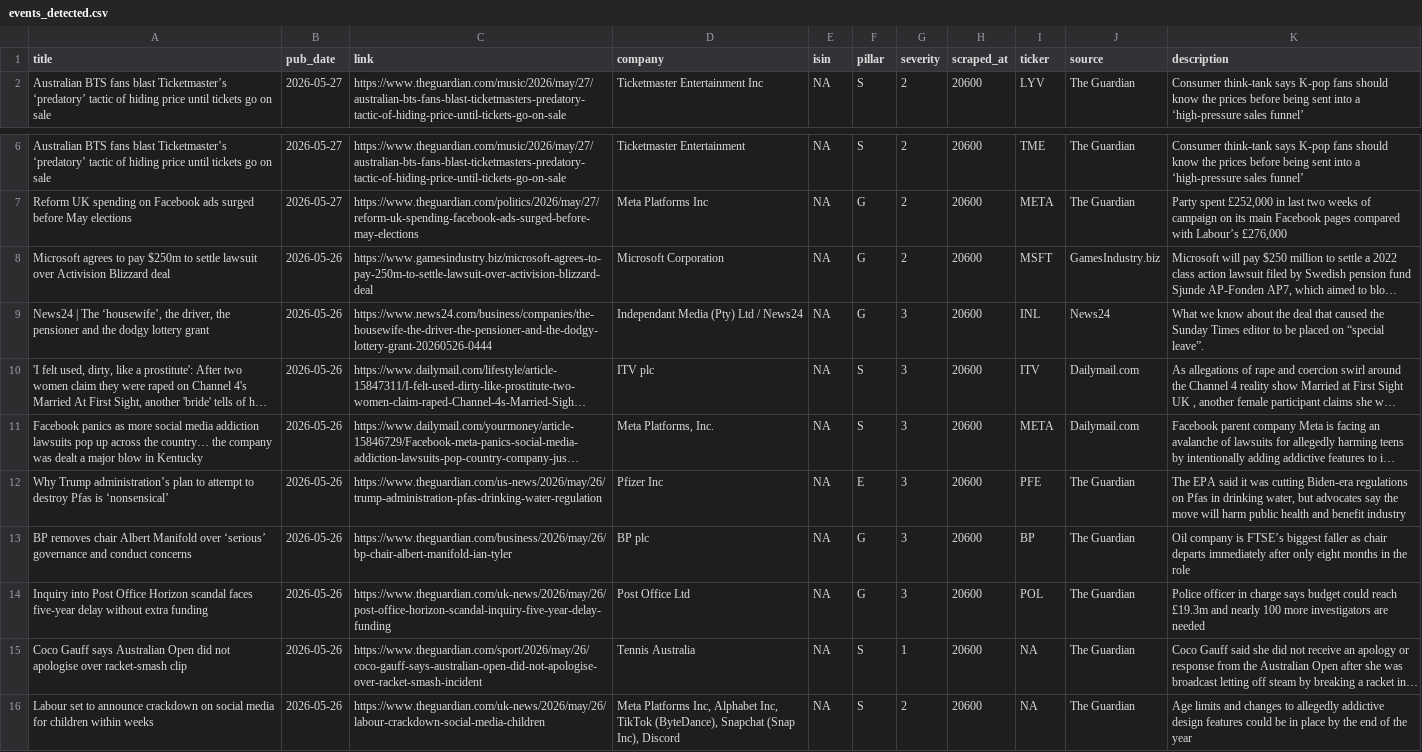
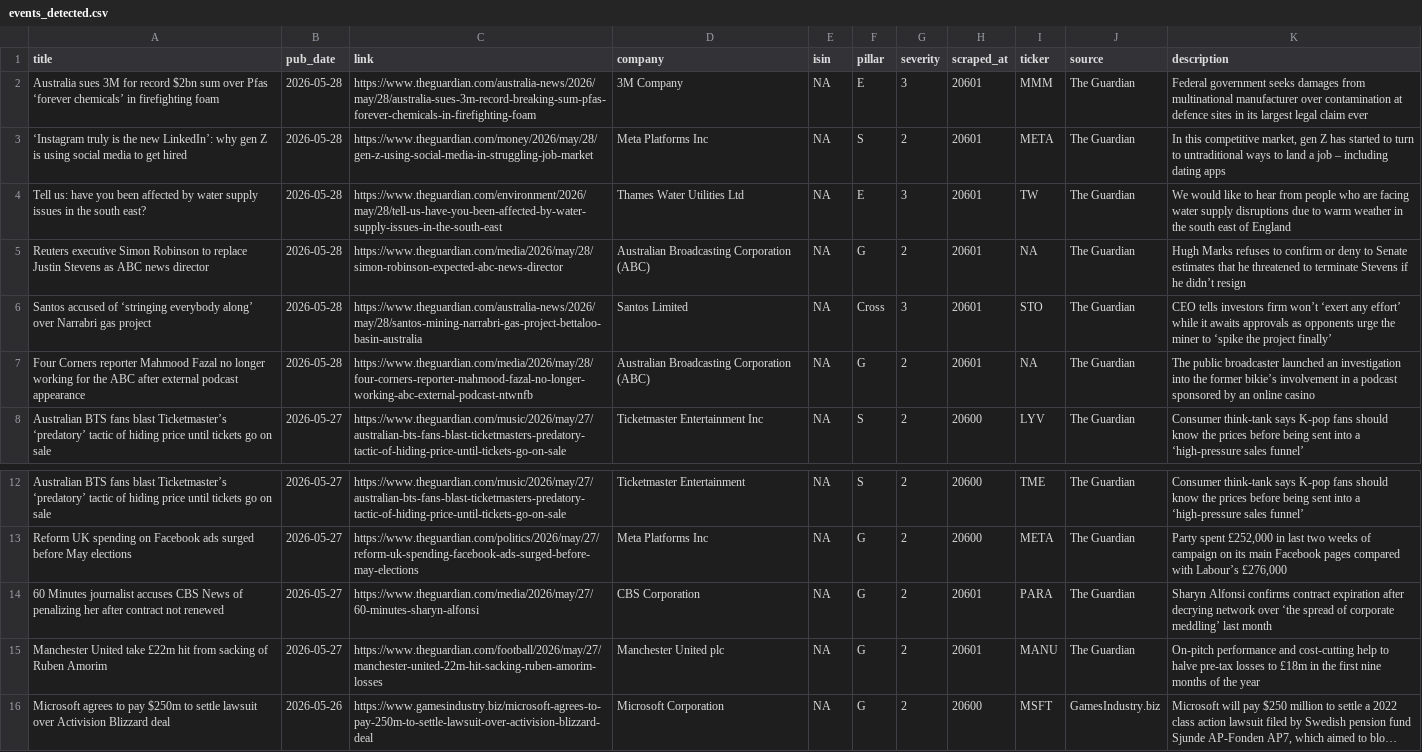
Before and after one commit to nabiel1200-ai/esg, a CSV file: data/events_detected.csv, drawn as a sheet; only a part is shown, gaps mark what is left out; the shorter side is filled out with more unchanged rows; long unchanged cells end in …; the diff names each change by its address in the sheet, - before the commit and + after, or states it on an @@ line.

```diff
--- a/data/events_detected.csv
+++ b/data/events_detected.csv
+row 2: Australia sues 3M for record $2bn sum over Pfas ‘forever chemicals’ in firefighting foam | 2026-05-28 | https://www.theguardian.com/australia-news/2026/may/28/australia-sues-3m-record-breaking-sum-pfas-forever-chemicals-in-firefighting-foam | 3M Company | NA | E | 3 | 20601 | MMM | The Guardian | Federal government seeks damages from multinational manufacturer over contamination at defence sites in its largest legal claim ever
+row 3: ‘Instagram truly is the new LinkedIn’: why gen Z is using social media to get hired | 2026-05-28 | https://www.theguardian.com/money/2026/may/28/gen-z-using-social-media-in-struggling-job-market | Meta Platforms Inc | NA | S | 2 | 20601 | META | The Guardian | In this competitive market, gen Z has started to turn to untraditional ways to land a job – including dating apps
+row 4: Tell us: have you been affected by water supply issues in the south east? | 2026-05-28 | https://www.theguardian.com/environment/2026/may/28/tell-us-have-you-been-affected-by-water-supply-issues-in-the-south-east | Thames Water Utilities Ltd | NA | E | 3 | 20601 | TW | The Guardian | We would like to hear from people who are facing water supply disruptions due to warm weather in the south east of England
+row 5: Reuters executive Simon Robinson to replace Justin Stevens as ABC news director | 2026-05-28 | https://www.theguardian.com/media/2026/may/28/simon-robinson-expected-abc-news-director | Australian Broadcasting Corporation (ABC) | NA | G | 2 | 20601 | NA | The Guardian | Hugh Marks refuses to confirm or deny to Senate estimates that he threatened to terminate Stevens if he didn’t resign
+row 6: Santos accused of ‘stringing everybody along’ over Narrabri gas project | 2026-05-28 | https://www.theguardian.com/australia-news/2026/may/28/santos-mining-narrabri-gas-project-bettaloo-basin-australia | Santos Limited | NA | Cross | 3 | 20601 | STO | The Guardian | CEO tells investors firm won’t ‘exert any effort’ while it awaits approvals as opponents urge the miner to ‘spike the project finally’
+row 7: Four Corners reporter Mahmood Fazal no longer working for the ABC after external podcast appearance | 2026-05-28 | https://www.theguardian.com/media/2026/may/28/four-corners-reporter-mahmood-fazal-no-longer-working-abc-external-podcast-ntwnfb | Australian Broadcasting Corporation (ABC) | NA | G | 2 | 20601 | NA | The Guardian | The public broadcaster launched an investigation into the former bikie’s involvement in a podcast sponsored by an online casino
+row 14: 60 Minutes journalist accuses CBS News of penalizing her after contract not renewed | 2026-05-27 | https://www.theguardian.com/media/2026/may/27/60-minutes-sharyn-alfonsi | CBS Corporation | NA | G | 2 | 20601 | PARA | The Guardian | Sharyn Alfonsi confirms contract expiration after decrying network over ‘the spread of corporate meddling’ last month
+row 15: Manchester United take £22m hit from sacking of Ruben Amorim | 2026-05-27 | https://www.theguardian.com/football/2026/may/27/manchester-united-22m-hit-sacking-ruben-amorim-losses | Manchester United plc | NA | G | 2 | 20601 | MANU | The Guardian | On-pitch performance and cost-cutting help to halve pre-tax losses to £18m in the first nine months of the year
```
Also changed, not shown: data/signals_live.csv.
